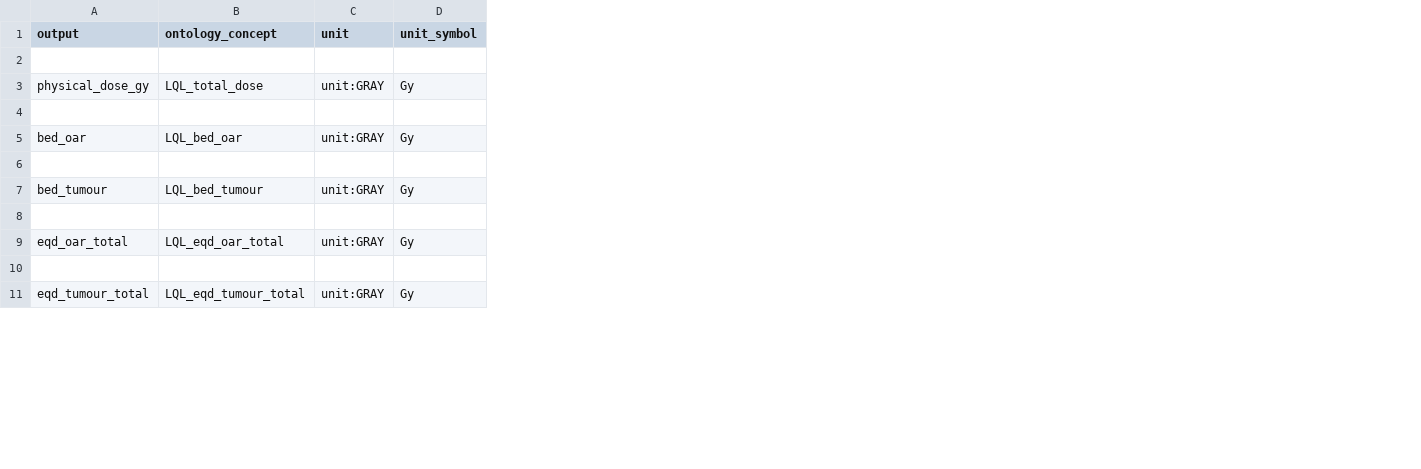
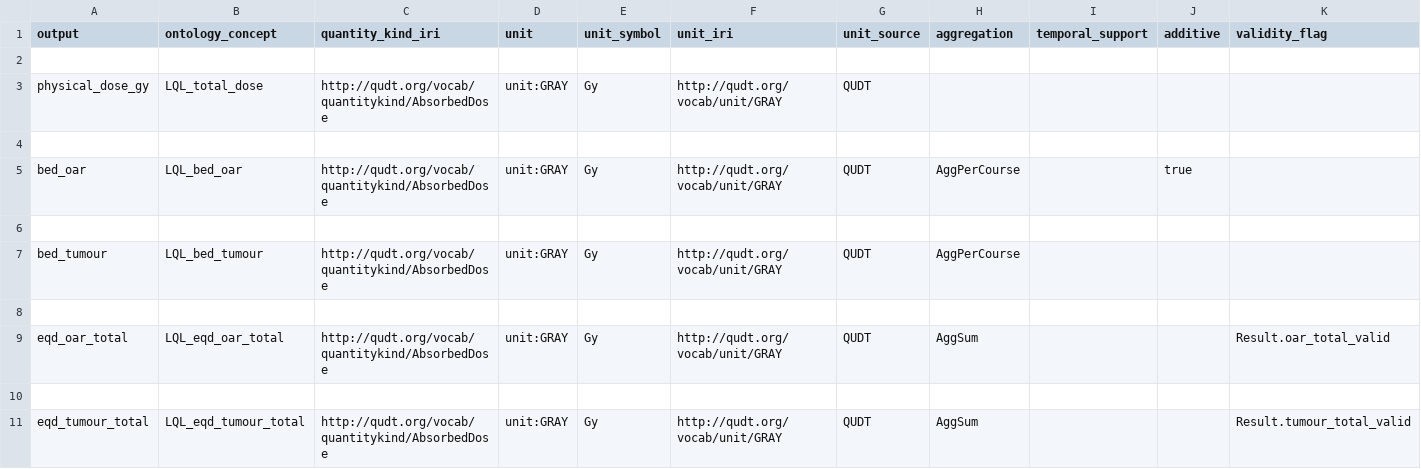
Before and after one commit to cyrilvoyant/websemantic, a CSV file: packs/lqlequiv/outputs.csv, drawn as a sheet; only a part is shown; the diff names each change by its address in the sheet, - before the commit and + after, or states it on an @@ line.

```diff
--- a/packs/lqlequiv/outputs.csv
+++ b/packs/lqlequiv/outputs.csv
+column C (quantity_kind_iri), rows 3-11: http://qudt.org/vocab/quantitykind/AbsorbedDose |  | http://qudt.org/vocab/quantitykind/AbsorbedDose |  | http://qudt.org/vocab/quantitykind/AbsorbedDose |  | http://qudt.org/vocab/quantitykind/AbsorbedDose |  | http://qudt.org/vocab/quantitykind/AbsorbedDose
+column F (unit_iri), rows 3-11: http://qudt.org/vocab/unit/GRAY |  | http://qudt.org/vocab/unit/GRAY |  | http://qudt.org/vocab/unit/GRAY |  | http://qudt.org/vocab/unit/GRAY |  | http://qudt.org/vocab/unit/GRAY
+column G (unit_source), rows 3-11: QUDT |  | QUDT |  | QUDT |  | QUDT |  | QUDT
+column H (aggregation), rows 5-11: AggPerCourse |  | AggPerCourse |  | AggSum |  | AggSum
+column I (temporal_support), empty
+column J (additive), row 5: true
+column K (validity_flag), rows 9-11: Result.oar_total_valid |  | Result.tumour_total_valid
```
Also changed, not shown: packs/lqlequiv/units.csv, packs/pyrcel/outputs.csv, 16 other files.
